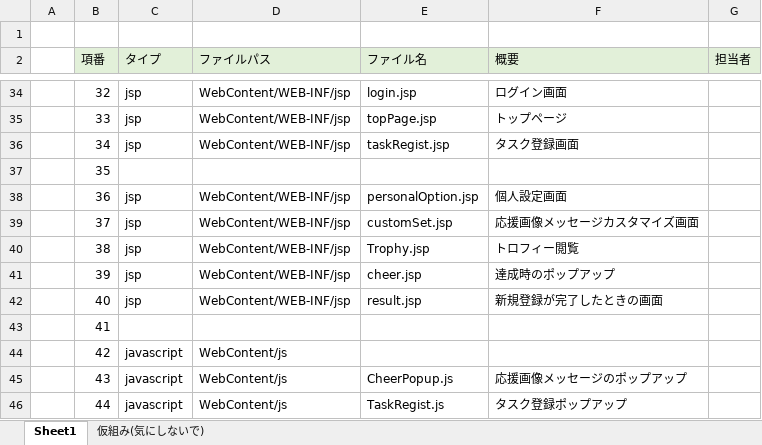
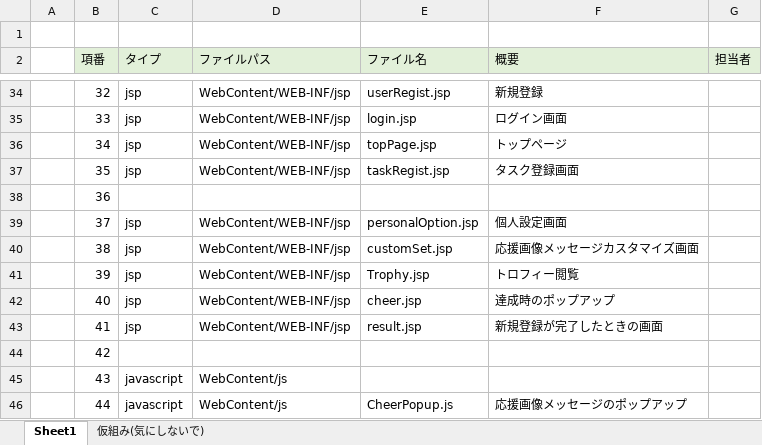
Before and after one commit to dojo2022/B--1, an Excel workbook: doc/内部定義書/05_ファイル構成一覧表_持ちつ持たれつ.xlsx, sheet Sheet1, drawn as a sheet; only a part is shown, gaps mark what is left out; values as stored, in another font and other column widths than the file's, no borders; the diff covers the shown part only; the diff names each change by its address in the sheet, - before the commit and + after, or states it on an @@ line.

```diff
--- a/doc/内部定義書/05_ファイル構成一覧表_持ちつ持たれつ.xlsx (sheet Sheet1)
+++ b/doc/内部定義書/05_ファイル構成一覧表_持ちつ持たれつ.xlsx (sheet Sheet1)
-E34 (ファイル名): login.jsp
+E34 (ファイル名): userRegist.jsp
-F34 (概要): ログイン画面
+F34 (概要): 新規登録
-E35 (ファイル名): topPage.jsp
+E35 (ファイル名): login.jsp
-F35 (概要): トップページ
+F35 (概要): ログイン画面
-E36 (ファイル名): taskRegist.jsp
+E36 (ファイル名): topPage.jsp
-F36 (概要): タスク登録画面
+F36 (概要): トップページ
-C37 (タイプ): (empty)
+C37 (タイプ): jsp
-D37 (ファイルパス): (empty)
+D37 (ファイルパス): WebContent/WEB-INF/jsp
-E37 (ファイル名): (empty)
+E37 (ファイル名): taskRegist.jsp
-F37 (概要): (empty)
+F37 (概要): タスク登録画面
-C38 (タイプ): jsp
+C38 (タイプ): (empty)
-D38 (ファイルパス): WebContent/WEB-INF/jsp
+D38 (ファイルパス): (empty)
-E38 (ファイル名): personalOption.jsp
+E38 (ファイル名): (empty)
-F38 (概要): 個人設定画面
+F38 (概要): (empty)
-E39 (ファイル名): customSet.jsp
+E39 (ファイル名): personalOption.jsp
-F39 (概要): 応援画像メッセージカスタマイズ画面
+F39 (概要): 個人設定画面
-E40 (ファイル名): Trophy.jsp
+E40 (ファイル名): customSet.jsp
-F40 (概要): トロフィー閲覧
+F40 (概要): 応援画像メッセージカスタマイズ画面
-E41 (ファイル名): cheer.jsp
+E41 (ファイル名): Trophy.jsp
-F41 (概要): 達成時のポップアップ
+F41 (概要): トロフィー閲覧
-E42 (ファイル名): result.jsp
+E42 (ファイル名): cheer.jsp
-F42 (概要): 新規登録が完了したときの画面
+F42 (概要): 達成時のポップアップ
-C43 (タイプ): (empty)
+C43 (タイプ): jsp
-D43 (ファイルパス): (empty)
+D43 (ファイルパス): WebContent/WEB-INF/jsp
-E43 (ファイル名): (empty)
+E43 (ファイル名): result.jsp
-F43 (概要): (empty)
+F43 (概要): 新規登録が完了したときの画面
-C44 (タイプ): javascript
+C44 (タイプ): (empty)
-D44 (ファイルパス): WebContent/js
+D44 (ファイルパス): (empty)
-E45 (ファイル名): CheerPopup.js
+E45 (ファイル名): (empty)
-F45 (概要): 応援画像メッセージのポップアップ
+F45 (概要): (empty)
-E46 (ファイル名): TaskRegist.js
+E46 (ファイル名): CheerPopup.js
-F46 (概要): タスク登録ポップアップ
+F46 (概要): 応援画像メッセージのポップアップ
```
Also changed, not shown: 2 added rows, 1 removed row and 54 edited cells elsewhere in this sheet.
